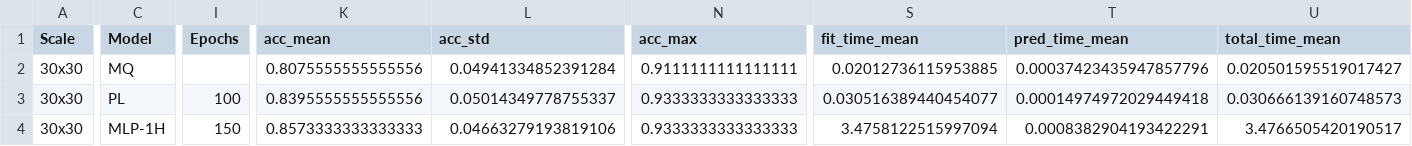
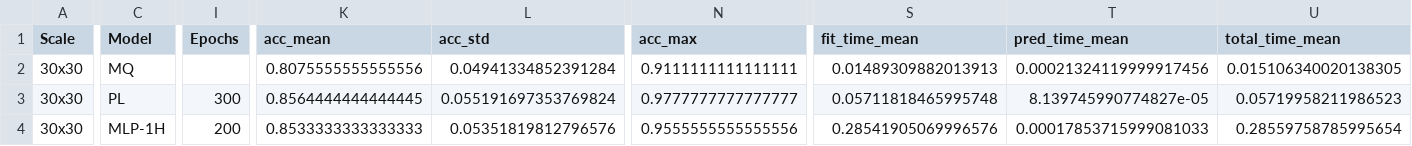
Before and after one commit to LucasJLBraz/Trabalhos_IC_Aplicada, a CSV file: results/TC2/tabela1.csv, drawn as a sheet; only a part is shown, gaps mark what is left out; the diff covers the shown part only; the diff names each change by its address in the sheet, - before the commit and + after, or states it on an @@ line.

```diff
--- a/results/TC2/tabela1.csv
+++ b/results/TC2/tabela1.csv
-S2 (fit_time_mean): 0.02012736115953885
+S2 (fit_time_mean): 0.01489309882013913
-T2 (pred_time_mean): 0.00037423435947857796
+T2 (pred_time_mean): 0.00021324119999917456
-U2 (total_time_mean): 0.020501595519017427
+U2 (total_time_mean): 0.015106340020138305
-I3 (Epochs): 100
+I3 (Epochs): 300
-K3 (acc_mean): 0.8395555555555556
+K3 (acc_mean): 0.8564444444444445
-L3 (acc_std): 0.05014349778755337
+L3 (acc_std): 0.055191697353769824
-N3 (acc_max): 0.9333333333333333
+N3 (acc_max): 0.9777777777777777
-S3 (fit_time_mean): 0.030516389440454077
+S3 (fit_time_mean): 0.05711818465995748
-T3 (pred_time_mean): 0.00014974972029449418
+T3 (pred_time_mean): 8.139745990774827e-05
-U3 (total_time_mean): 0.030666139160748573
+U3 (total_time_mean): 0.05719958211986523
-I4 (Epochs): 150
+I4 (Epochs): 200
-K4 (acc_mean): 0.8573333333333333
+K4 (acc_mean): 0.8533333333333333
-L4 (acc_std): 0.04663279193819106
+L4 (acc_std): 0.05351819812796576
-N4 (acc_max): 0.9333333333333333
+N4 (acc_max): 0.9555555555555556
-S4 (fit_time_mean): 3.4758122515997094
+S4 (fit_time_mean): 0.28541905069996576
-T4 (pred_time_mean): 0.0008382904193422291
+T4 (pred_time_mean): 0.00017853715999081033
-U4 (total_time_mean): 3.4766505420190517
+U4 (total_time_mean): 0.28559758785995654
```
Also changed, not shown: 30 edited cells elsewhere in this file, results/TC2/tabela2.csv, results/TC2/tabela3.csv, 9 other files.
